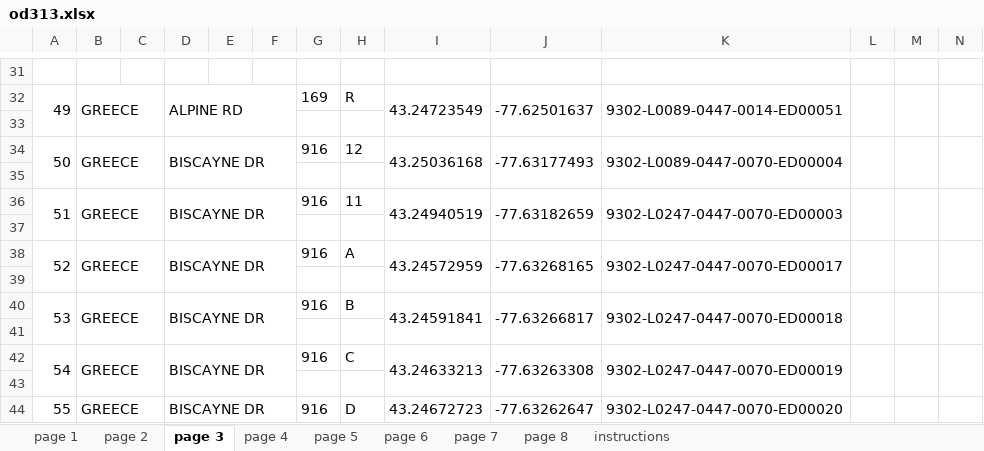
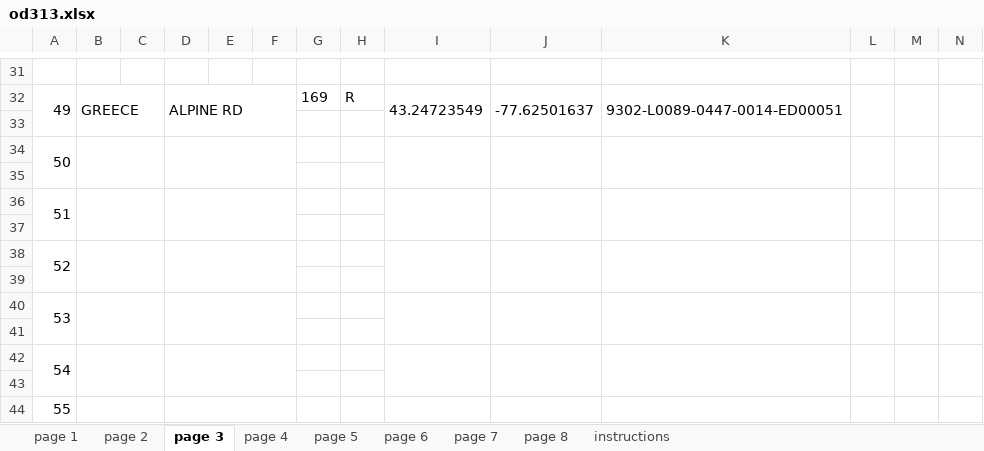
Before and after one commit to wagner-technical/OD313, an Excel workbook: server/xlsx/od313.xlsx, sheet page 3, drawn as a sheet; only a part is shown, gaps mark what is left out; values as stored, in another font and other column widths than the file's, no borders; removed rows and columns are numbered as before the commit, all else as after; rows hold the shown columns only; the diff names each change by its address in the sheet, - before the commit and + after, or states it on an @@ line.

```diff
--- a/server/xlsx/od313.xlsx (sheet page 3)
+++ b/server/xlsx/od313.xlsx (sheet page 3)
-row 34: 50 | GREECE |  | BISCAYNE DR |  |  | 916 | 12 | 43.25036168 | -77.63177493 | 9302-L0089-0447-0070-ED00004
+row 34: 50
-row 36: 51 | GREECE |  | BISCAYNE DR |  |  | 916 | 11 | 43.24940519 | -77.63182659 | 9302-L0247-0447-0070-ED00003
+row 36: 51
-row 38: 52 | GREECE |  | BISCAYNE DR |  |  | 916 | A | 43.24572959 | -77.63268165 | 9302-L0247-0447-0070-ED00017
+row 38: 52
-row 40: 53 | GREECE |  | BISCAYNE DR |  |  | 916 | B | 43.24591841 | -77.63266817 | 9302-L0247-0447-0070-ED00018
+row 40: 53
-row 42: 54 | GREECE |  | BISCAYNE DR |  |  | 916 | C | 43.24633213 | -77.63263308 | 9302-L0247-0447-0070-ED00019
+row 42: 54
-row 44: 55 | GREECE |  | BISCAYNE DR |  |  | 916 | D | 43.24672723 | -77.63262647 | 9302-L0247-0447-0070-ED00020
+row 44: 55
```
Also changed, not shown: sheet page 4, sheet page 5, sheet page 6, sheet page 1, 3 other files.
